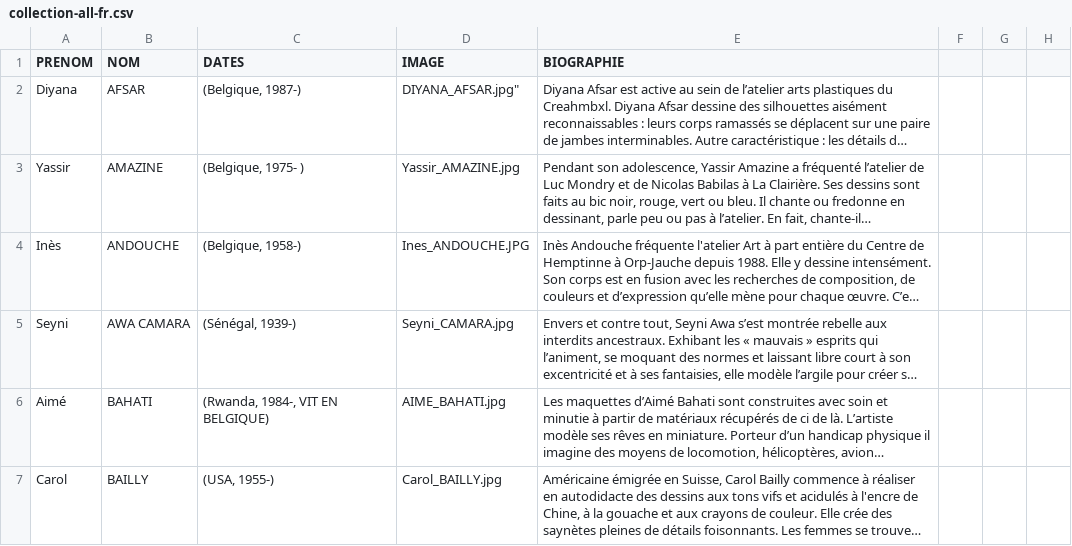
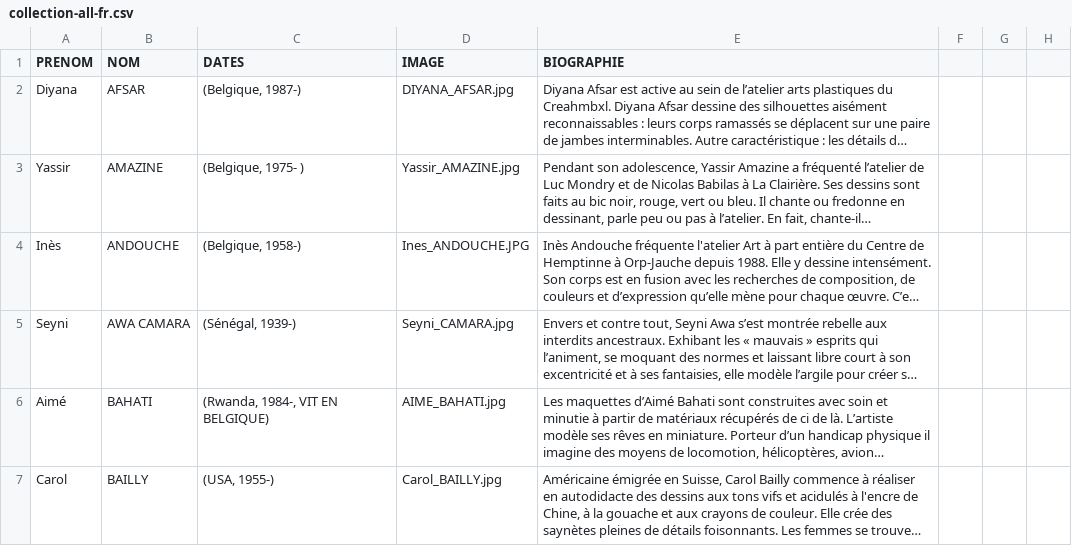
Before and after one commit to communicationartetmarges/art-et-marges, a CSV file: templates/collection-all-fr.csv, drawn as a sheet; only a part is shown; long unchanged cells end in …; the diff names each change by its address in the sheet, - before the commit and + after, or states it on an @@ line.

Commit message:
Update collection-all-fr.csv

```diff
--- a/templates/collection-all-fr.csv
+++ b/templates/collection-all-fr.csv
-D2 (IMAGE): DIYANA_AFSAR.jpg"
+D2 (IMAGE): DIYANA_AFSAR.jpg
```
